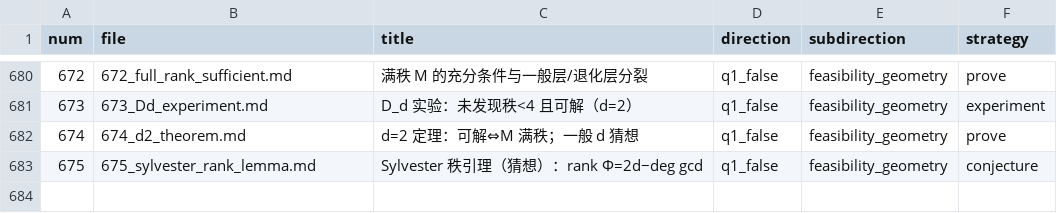
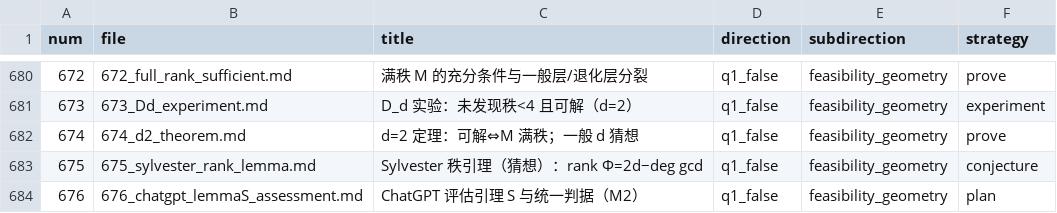
Before and after one commit to Zhengshuji/q1-test-temp, a TSV file: workspace/ATTEMPTS_INDEX.tsv, drawn as a sheet; only a part is shown, gaps mark what is left out.

Commit message:
同步：676（ChatGPT 对引理 S 的评估）

```diff
--- a/workspace/ATTEMPTS_INDEX.tsv
+++ b/workspace/ATTEMPTS_INDEX.tsv
@@ -683 +683,2 @@ num	file	title	direction	subdirection	strategy
 675	675_sylvester_rank_lemma.md	Sylvester 秩引理（猜想）：rank Φ=2d−deg gcd	q1_false	feasibility_geometry	conjecture
+676	676_chatgpt_lemmaS_assessment.md	ChatGPT 评估引理 S 与统一判据（M2）	q1_false	feasibility_geometry	plan
```
Also changed, not shown: 2 other files.
